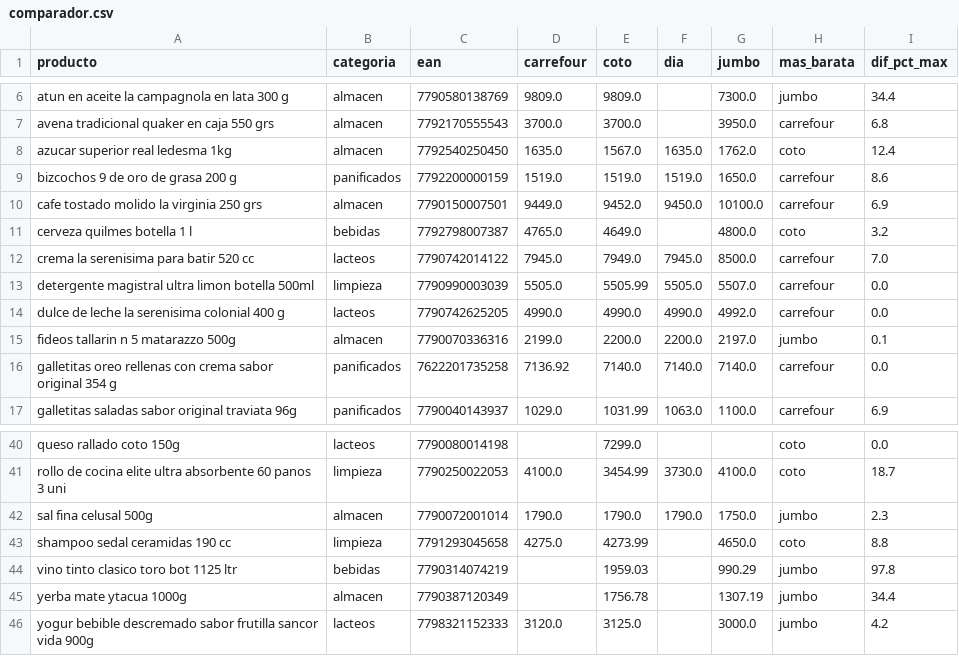
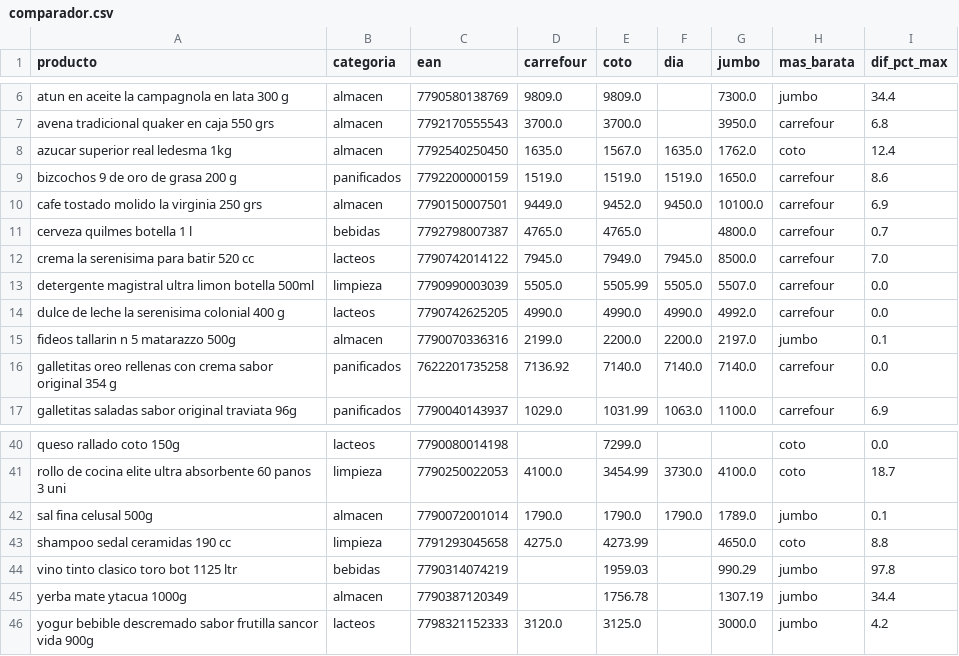
Before and after one commit to licgermancardenas-crypto/precios_argentina2026, a CSV file: data/public/comparador.csv, drawn as a sheet; only a part is shown, gaps mark what is left out.

```diff
--- a/data/public/comparador.csv
+++ b/data/public/comparador.csv
@@ -10,3 +10,3 @@ bizcochos 9 de oro de grasa 200 g,panificados,7792200000159,1519.0,1519.0,1519.0
 cafe tostado molido la virginia 250 grs,almacen,7790150007501,9449.0,9452.0,9450.0,10100.0,carrefour,6.9
-cerveza quilmes botella 1 l,bebidas,7792798007387,4765.0,4649.0,,4800.0,coto,3.2
+cerveza quilmes botella 1 l,bebidas,7792798007387,4765.0,4765.0,,4800.0,carrefour,0.7
 crema la serenisima para batir 520 cc,lacteos,7790742014122,7945.0,7949.0,7945.0,8500.0,carrefour,7.0
@@ -41,3 +41,3 @@ queso rallado coto 150g,lacteos,7790080014198,,7299.0,,,coto,0.0
 rollo de cocina elite ultra absorbente 60 panos 3 uni,limpieza,7790250022053,4100.0,3454.99,3730.0,4100.0,coto,18.7
-sal fina celusal 500g,almacen,7790072001014,1790.0,1790.0,1790.0,1750.0,jumbo,2.3
+sal fina celusal 500g,almacen,7790072001014,1790.0,1790.0,1790.0,1789.0,jumbo,0.1
 shampoo sedal ceramidas 190 cc,limpieza,7791293045658,4275.0,4273.99,,4650.0,coto,8.8
```
Also changed, not shown: data/public/indice_canasta.csv, data/public/regresores.csv, 12 other files.
